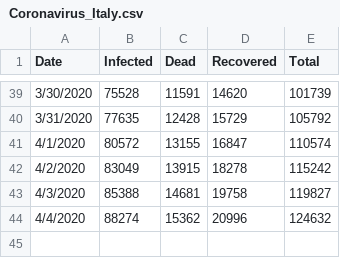
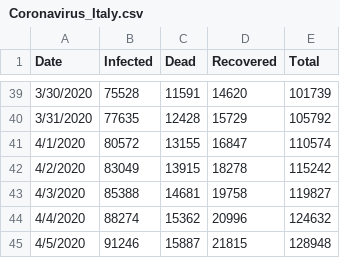
Before and after one commit to cebasfu93/Coronavirus, a CSV file: Coronavirus_Italy.csv, drawn as a sheet; only a part is shown, gaps mark what is left out; the diff names each change by its address in the sheet, - before the commit and + after, or states it on an @@ line.

Commit message:
Update for Italy until April 5

```diff
--- a/Coronavirus_Italy.csv
+++ b/Coronavirus_Italy.csv
+row 45: 4/5/2020 | 91246 | 15887 | 21815 | 128948
```
Also changed, not shown: 4 other files.
